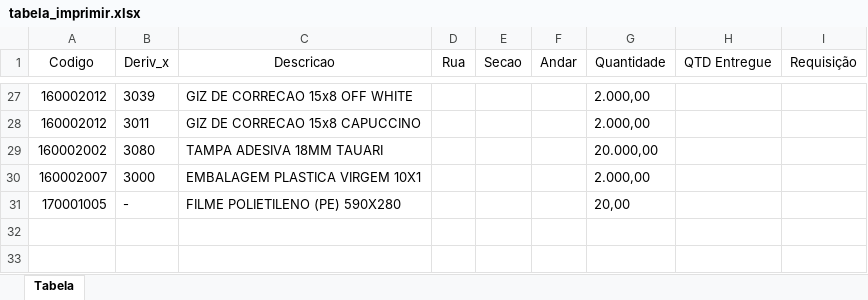
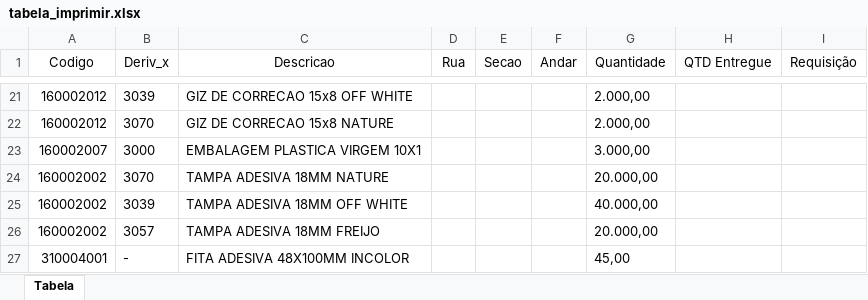
Before and after one commit to enzokpedrica/LineaBrasil, an Excel workbook: tabela_imprimir.xlsx, sheet Tabela, drawn as a sheet; only a part is shown, gaps mark what is left out; values as stored, in another font and other column widths than the file's, no borders; removed rows and columns are numbered as before the commit, all else as after; the diff covers the shown part only; the diff names each change by its address in the sheet, - before the commit and + after, or states it on an @@ line.

```diff
--- a/tabela_imprimir.xlsx (sheet Tabela)
+++ b/tabela_imprimir.xlsx (sheet Tabela)
-B22 (Deriv_x): 3011
+B22 (Deriv_x): 3070
-C22 (Descricao): GIZ DE CORRECAO 15x8 CAPUCCINO
+C22 (Descricao): GIZ DE CORRECAO 15x8 NATURE
-row 29: 160002002 | 3080 | TAMPA ADESIVA 18MM TAUARI |  |  |  | 20.000,00
-G23 (Quantidade): 2.000,00
+G23 (Quantidade): 3.000,00
@@ row 31 moved to row 20: 170001005 @@
+row 24: 160002002 | 3070 | TAMPA ADESIVA 18MM NATURE |  |  |  | 20.000,00
+row 25: 160002002 | 3039 | TAMPA ADESIVA 18MM OFF WHITE |  |  |  | 40.000,00
+row 26: 160002002 | 3057 | TAMPA ADESIVA 18MM FREIJO |  |  |  | 20.000,00
+row 27: 310004001 | - | FITA ADESIVA 48X100MM INCOLOR |  |  |  | 45,00
```
Also changed, not shown: 5 added rows, 12 removed rows and 16 edited cells elsewhere in this sheet, 1 other file.
